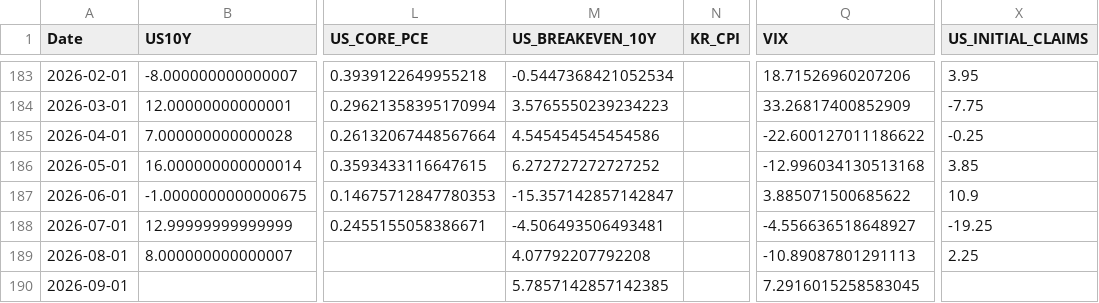
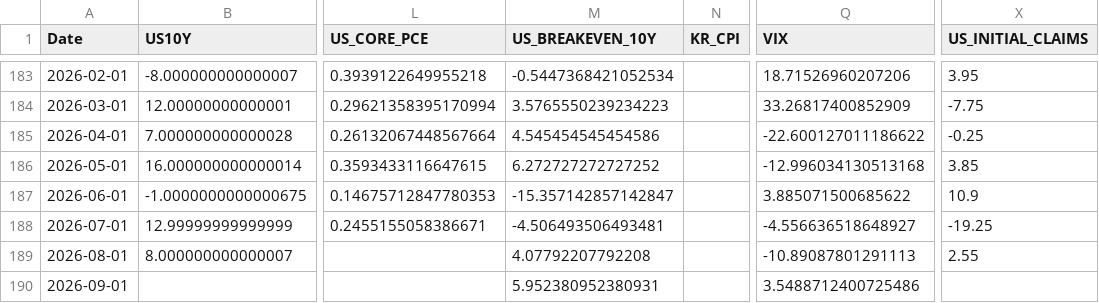
Before and after one commit to mia2628/portfolio_intelligence, a CSV file: data/historical/historical_data.csv, drawn as a sheet; only a part is shown, gaps mark what is left out; the diff names each change by its address in the sheet, - before the commit and + after, or states it on an @@ line.

```diff
--- a/data/historical/historical_data.csv
+++ b/data/historical/historical_data.csv
-X189 (US_INITIAL_CLAIMS): 2.25
+X189 (US_INITIAL_CLAIMS): 2.55
-M190 (US_BREAKEVEN_10Y): 5.7857142857142385
+M190 (US_BREAKEVEN_10Y): 5.952380952380931
-Q190 (VIX): 7.2916015258583045
+Q190 (VIX): 3.5488712400725486
```
Also changed, not shown: data/step03_results.csv, outputs/step05/risk_details.csv, 8 other files.
